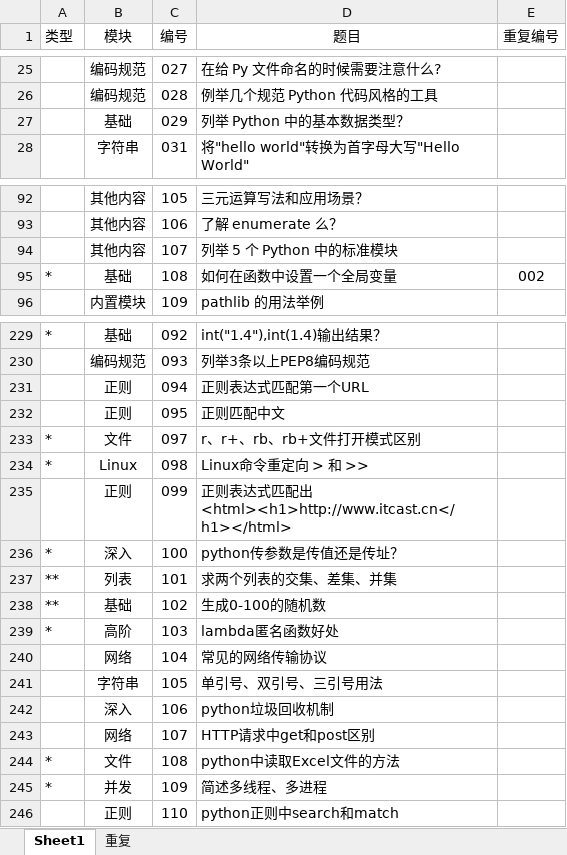
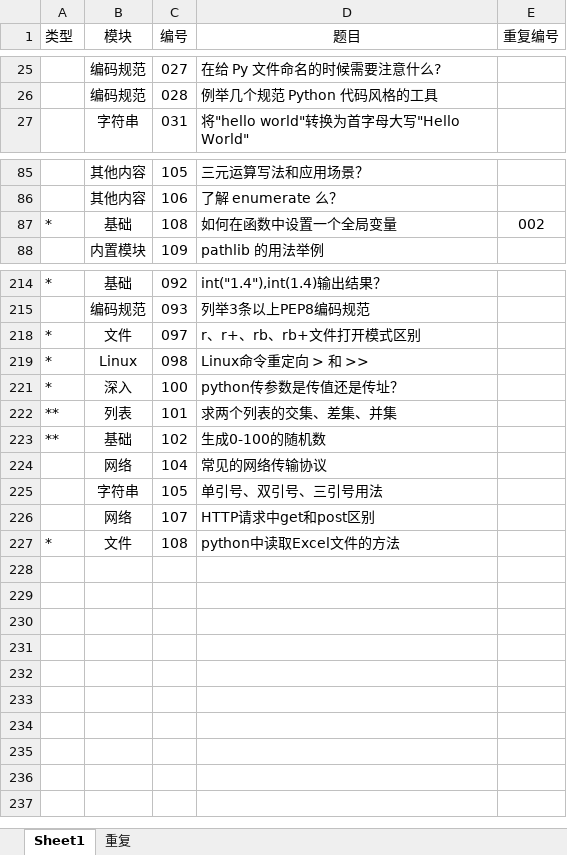
Before and after one commit to GregoryShen/00-Python, an Excel workbook: 017 面试题/自测题.xlsx, sheet Sheet1, drawn as a sheet; only a part is shown, gaps mark what is left out; values as stored, in another font and other column widths than the file's, no borders; removed rows and columns are numbered as before the commit, all else as after; the diff covers the shown part only; the diff names each change by its address in the sheet, - before the commit and + after, or states it on an @@ line.

```diff
--- a/017 面试题/自测题.xlsx (sheet Sheet1)
+++ b/017 面试题/自测题.xlsx (sheet Sheet1)
-row 27:  | 基础 | 029 | 列举 Python 中的基本数据类型？
-row 94:  | 其他内容 | 107 | 列举 5 个 Python 中的标准模块
@@ row 231 hidden:  | 正则 | 094 | 正则表达式匹配第一个URL @@
@@ row 232 hidden:  | 正则 | 095 | 正则匹配中文 @@
@@ row 235 hidden:  | 正则 | 099 | 正则表达式匹配出<html><h1>http://www.itcast.cn</h1></html> @@
-row 239: * | 高阶 | 103 | lambda匿名函数好处
-row 242:  | 深入 | 106 | python垃圾回收机制
-row 245: * | 并发 | 109 | 简述多线程、多进程
@@ row 246 hidden:  | 正则 | 110 | python正则中search和match @@
```
Also changed, not shown: 3 added rows, 11 removed rows, 3 hidden or unhidden rows and 9 edited cells elsewhere in this sheet, sheet 重复, hidden cells.
